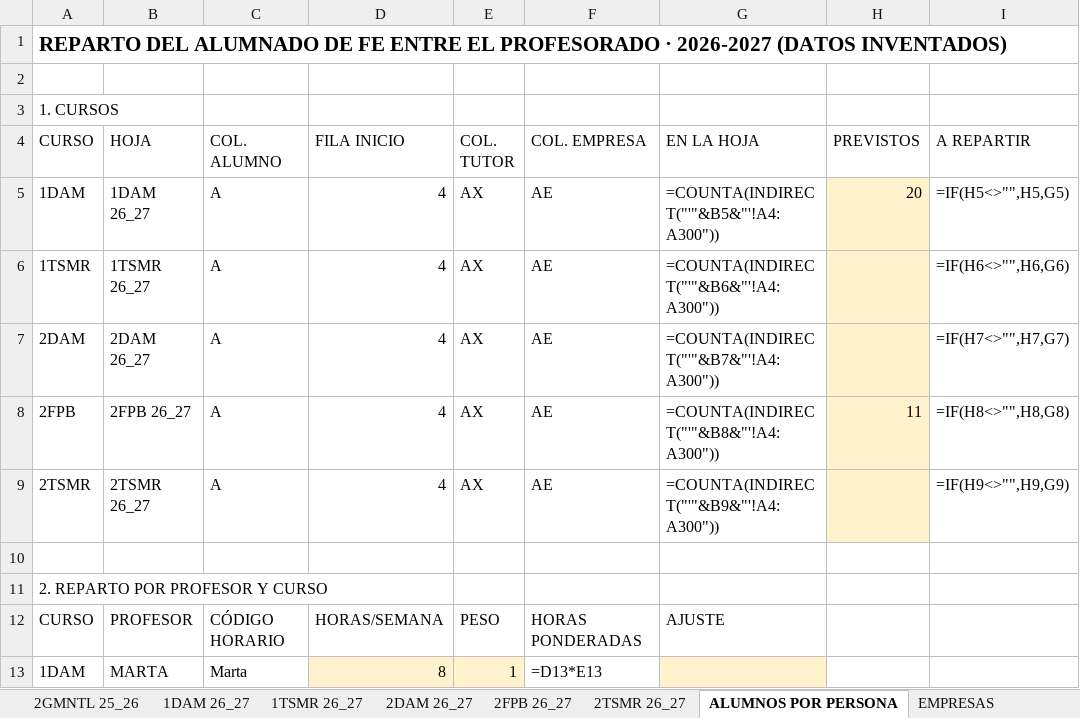
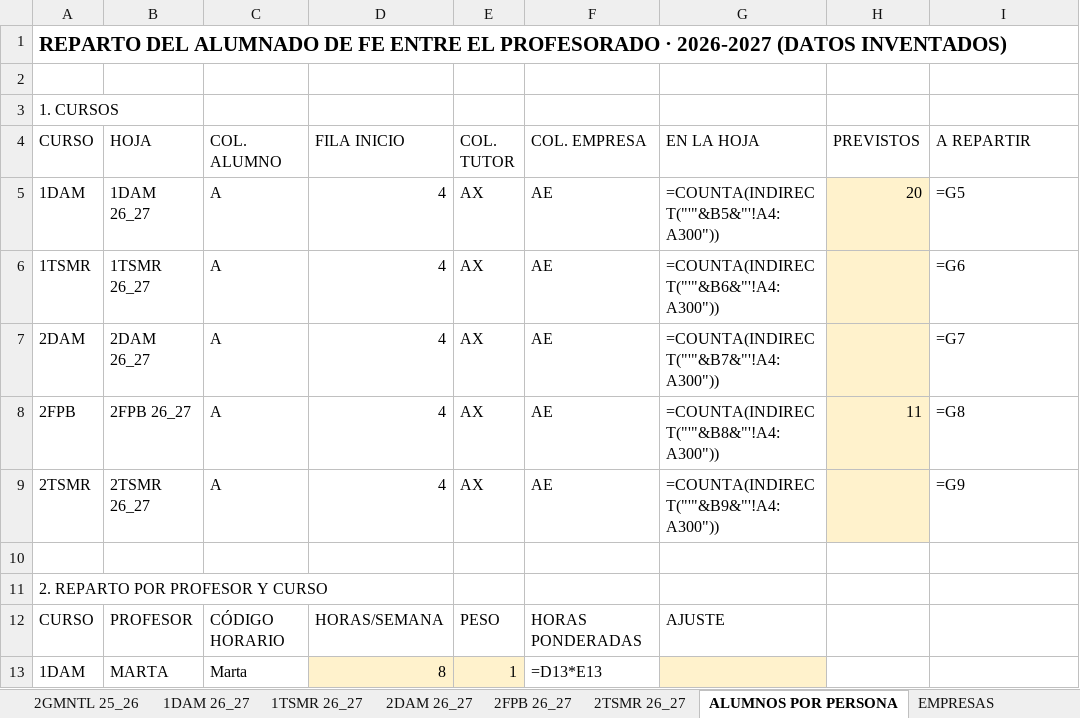
Before and after one commit to gineslopeza/App-FCT, an Excel workbook: public/demo/FCT_demo.xlsx, sheet ALUMNOS POR PERSONA, drawn as a sheet; only a part is shown; values as stored, in another font and other column widths than the file's, no borders; formulas without a stored value are shown as written; table styles not drawn; the diff names each change by its address in the sheet, - before the commit and + after, or states it on an @@ line.

```diff
--- a/public/demo/FCT_demo.xlsx (sheet ALUMNOS POR PERSONA)
+++ b/public/demo/FCT_demo.xlsx (sheet ALUMNOS POR PERSONA)
-I5 (A REPARTIR): =IF(H5<>"",H5,G5)
+I5 (A REPARTIR): =G5
-I6 (A REPARTIR): =IF(H6<>"",H6,G6)
+I6 (A REPARTIR): =G6
-I7 (A REPARTIR): =IF(H7<>"",H7,G7)
+I7 (A REPARTIR): =G7
-I8 (A REPARTIR): =IF(H8<>"",H8,G8)
+I8 (A REPARTIR): =G8
-I9 (A REPARTIR): =IF(H9<>"",H9,G9)
+I9 (A REPARTIR): =G9
```
Also changed, not shown: 4 other files.
